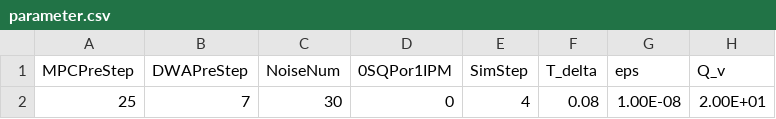
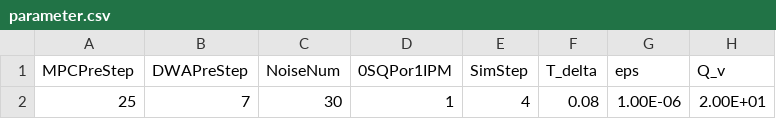
Before and after one commit to YusukeOi97/VehicleControlSim, a CSV file: Common/Prm_Setting/parameter.csv, drawn as a sheet; only a part is shown; the diff names each change by its address in the sheet, - before the commit and + after, or states it on an @@ line.

```diff
--- a/Common/Prm_Setting/parameter.csv
+++ b/Common/Prm_Setting/parameter.csv
-D2 (0SQPor1IPM): 0
+D2 (0SQPor1IPM): 1
-G2 (eps): 1.00E-08
+G2 (eps): 1.00E-06
```
Also changed, not shown: 17 other files.
